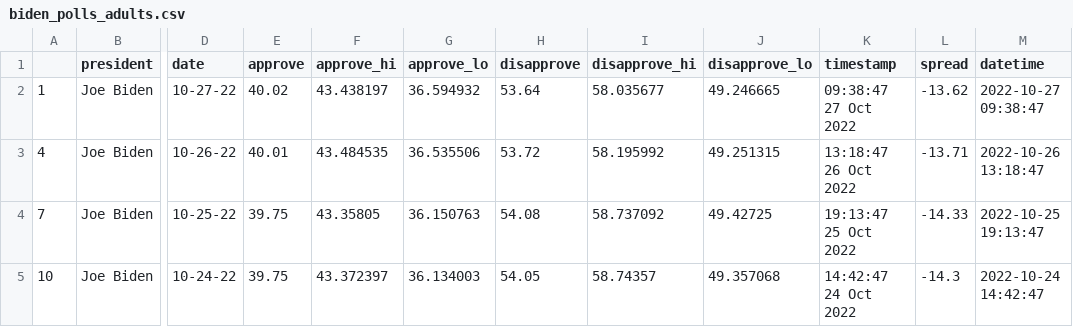
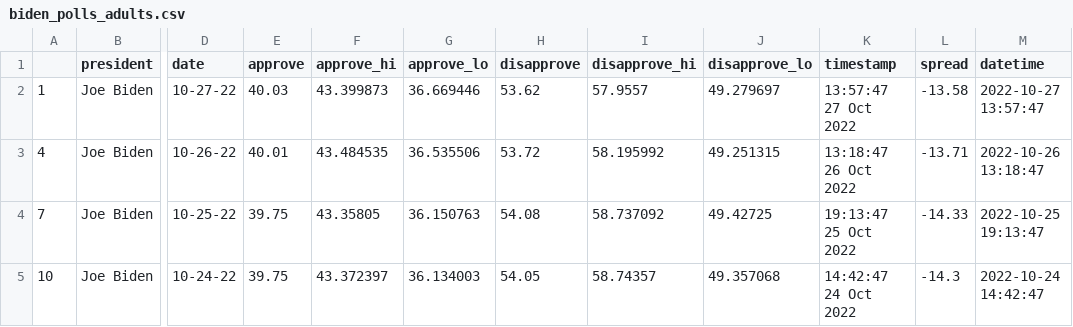
Before and after one commit to TannisthaSinha/live-scraper-demo, a CSV file: data/processed/biden_polls_adults.csv, drawn as a sheet; only a part is shown, gaps mark what is left out; the diff names each change by its address in the sheet, - before the commit and + after, or states it on an @@ line.

```diff
--- a/data/processed/biden_polls_adults.csv
+++ b/data/processed/biden_polls_adults.csv
-E2 (approve): 40.02
+E2 (approve): 40.03
-F2 (approve_hi): 43.438197
+F2 (approve_hi): 43.399873
-G2 (approve_lo): 36.594932
+G2 (approve_lo): 36.669446
-H2 (disapprove): 53.64
+H2 (disapprove): 53.62
-I2 (disapprove_hi): 58.035677
+I2 (disapprove_hi): 57.9557
-J2 (disapprove_lo): 49.246665
+J2 (disapprove_lo): 49.279697
-K2 (timestamp): 09:38:47 27 Oct 2022
+K2 (timestamp): 13:57:47 27 Oct 2022
-L2 (spread): -13.62
+L2 (spread): -13.58
-M2 (datetime): 2022-10-27 09:38:47
+M2 (datetime): 2022-10-27 13:57:47
```
